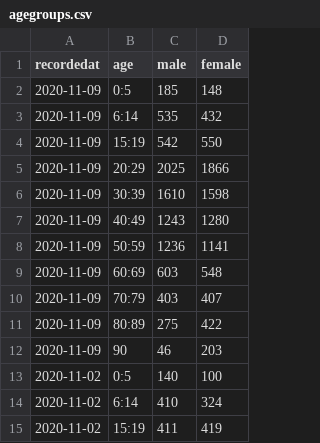
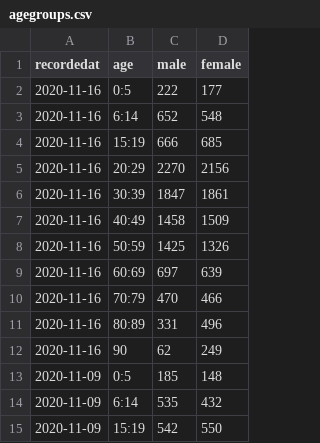
Before and after one commit to oem/Hamburg.jl, a CSV file: src/covid-19/agegroups.csv, drawn as a sheet; only a part is shown; the shorter side is filled out with more unchanged rows; the diff names each change by its address in the sheet, - before the commit and + after, or states it on an @@ line.

```diff
--- a/src/covid-19/agegroups.csv
+++ b/src/covid-19/agegroups.csv
+row 2: 2020-11-16 | 0:5 | 222 | 177
+row 3: 2020-11-16 | 6:14 | 652 | 548
+row 4: 2020-11-16 | 15:19 | 666 | 685
+row 5: 2020-11-16 | 20:29 | 2270 | 2156
+row 6: 2020-11-16 | 30:39 | 1847 | 1861
+row 7: 2020-11-16 | 40:49 | 1458 | 1509
+row 8: 2020-11-16 | 50:59 | 1425 | 1326
+row 9: 2020-11-16 | 60:69 | 697 | 639
+row 10: 2020-11-16 | 70:79 | 470 | 466
+row 11: 2020-11-16 | 80:89 | 331 | 496
+row 12: 2020-11-16 | 90 | 62 | 249
```
Also changed, not shown: src/covid-19/boroughs.csv, src/covid-19/infected.csv.
